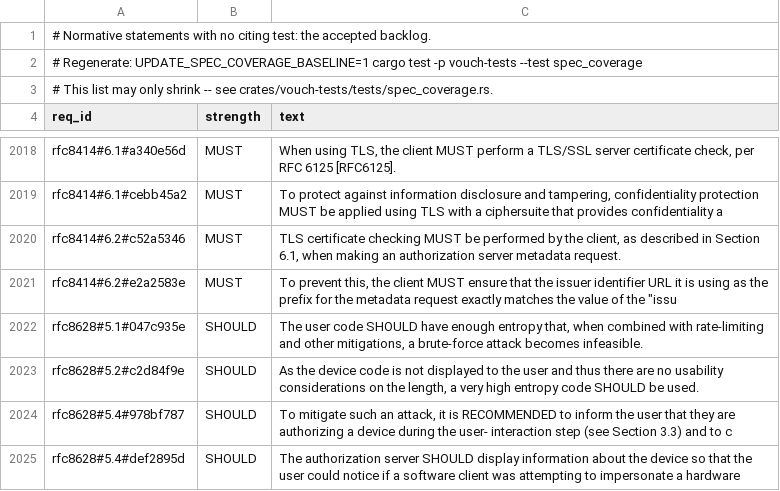
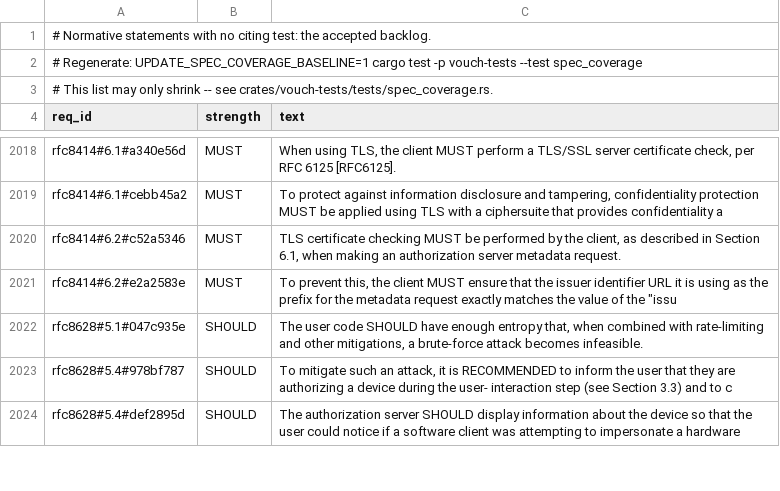
Before and after one commit to vouch-sh/vouch, a TSV file: specs/coverage-baseline.tsv, drawn as a sheet; only a part is shown, gaps mark what is left out.

```diff
--- a/specs/coverage-baseline.tsv
+++ b/specs/coverage-baseline.tsv
@@ -2022,3 +2022,2 @@ rfc8414#6.2#e2a2583e	MUST	To prevent this, the client MUST ensure that the issue
 rfc8628#5.1#047c935e	SHOULD	The user code SHOULD have enough entropy that, when combined with rate-limiting and other mitigations, a brute-force attack becomes infeasible.
-rfc8628#5.2#c2d84f9e	SHOULD	As the device code is not displayed to the user and thus there are no usability considerations on the length, a very high entropy code SHOULD be used.
 rfc8628#5.4#978bf787	SHOULD	To mitigate such an attack, it is RECOMMENDED to inform the user that they are authorizing a device during the user- interaction step (see Section 3.3) and to c
```
Also changed, not shown: 6 other files.
